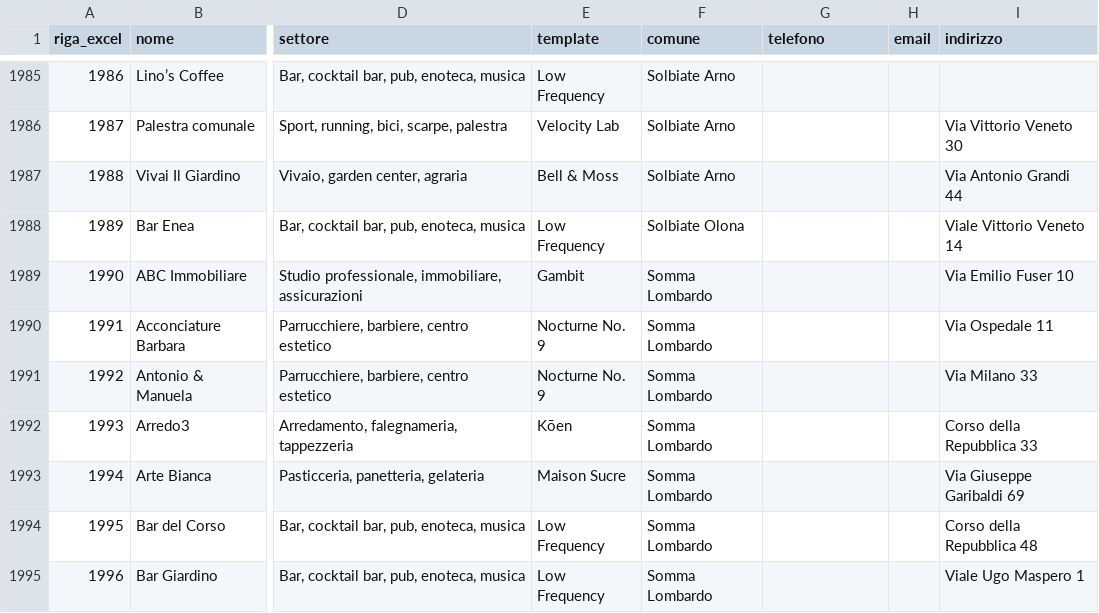
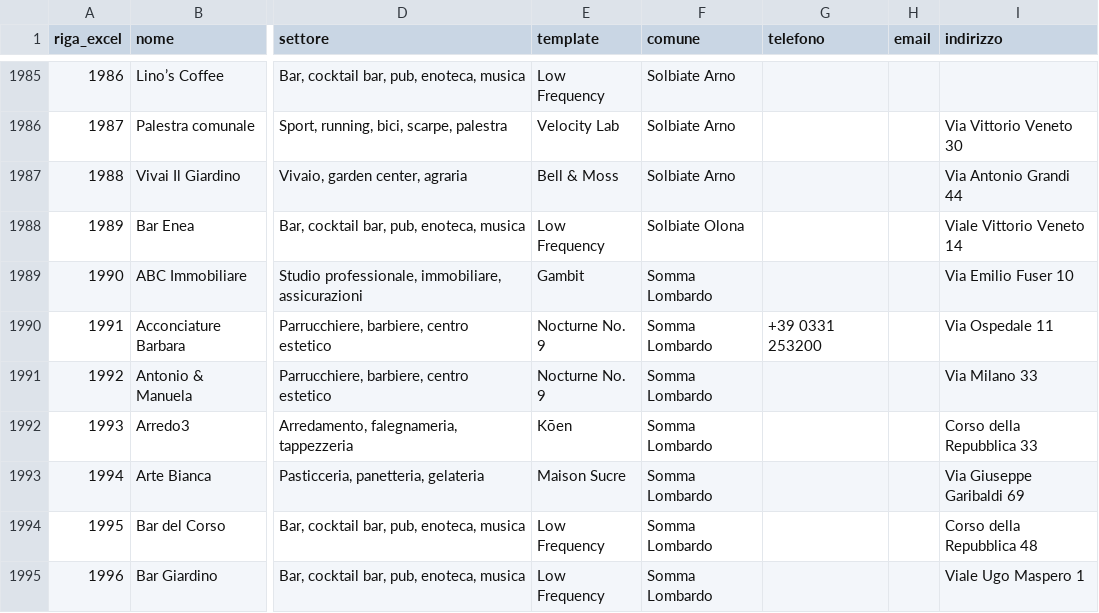
Before and after one commit to W0lW/varese-sites, a CSV file: varese_sites_missing_manifest.csv, drawn as a sheet; only a part is shown, gaps mark what is left out; the diff names each change by its address in the sheet, - before the commit and + after, or states it on an @@ line.

Commit message:
Integra telefono verificato di Acconciature Barbara nel manifest

```diff
--- a/varese_sites_missing_manifest.csv
+++ b/varese_sites_missing_manifest.csv
-G1990 (telefono): (empty)
+G1990 (telefono): +39 0331 253200
```
